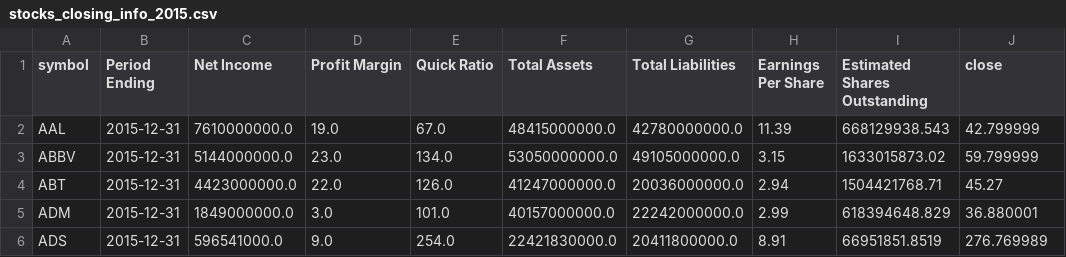
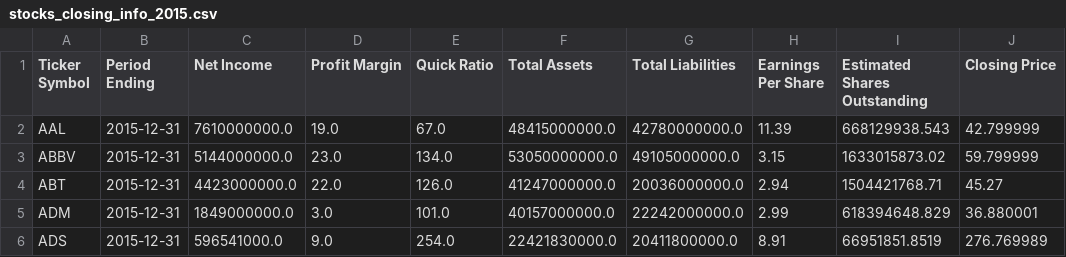
Before and after one commit to TessPalan/stock-research, a CSV file: data/stocks_closing_info_2015.csv, drawn as a sheet; only a part is shown.

Commit message:
renamed the close column and cleaned the jupyter notebook

```diff
--- a/data/stocks_closing_info_2015.csv
+++ b/data/stocks_closing_info_2015.csv
@@ -1,2 +1,2 @@
-symbol,Period Ending,Net Income,Profit Margin,Quick Ratio,Total Assets,Total Liabilities,Earnings Per Share,Estimated Shares Outstanding,close
+Ticker Symbol,Period Ending,Net Income,Profit Margin,Quick Ratio,Total Assets,Total Liabilities,Earnings Per Share,Estimated Shares Outstanding,Closing Price
 AAL,2015-12-31,7610000000.0,19.0,67.0,48415000000.0,42780000000.0,11.39,668129938.543,42.799999
```
Also changed, not shown: 2 other files.
